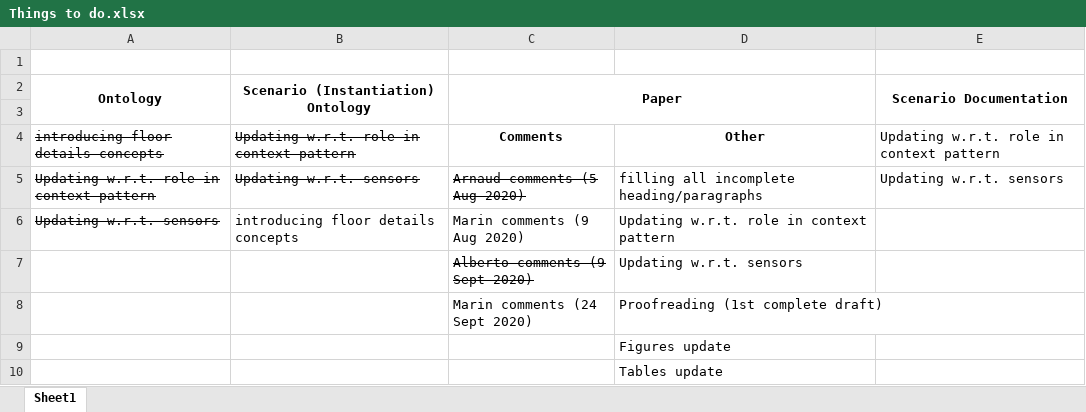
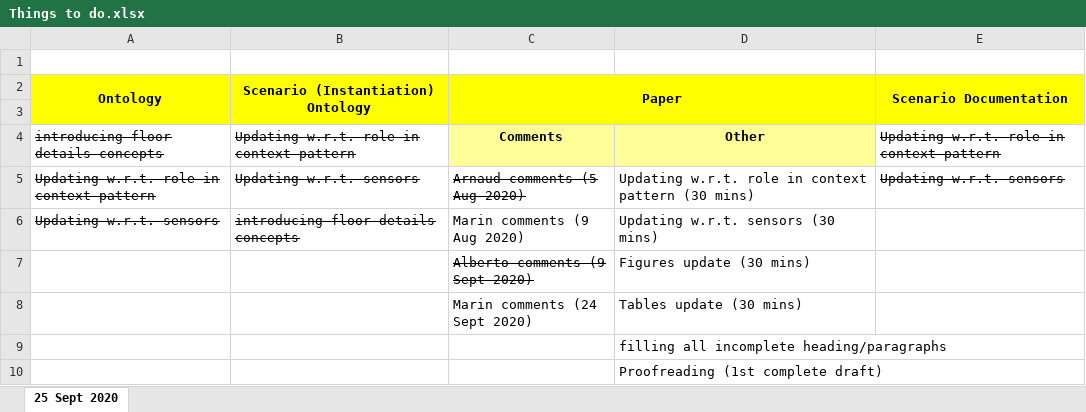
Before and after one commit to qasimkhalid/SBEO, an Excel workbook: Things to do.xlsx, sheet 25 Sept 2020, drawn as a sheet; values as stored, in another font and other column widths than the file's, no borders; the diff names each change by its address in the sheet, - before the commit and + after, or states it on an @@ line.

Commit message:
Deleting Role Enumeration from SBEO

```diff
--- a/Things to do.xlsx (sheet 25 Sept 2020)
+++ b/Things to do.xlsx (sheet 25 Sept 2020)
-sheet tab: Sheet1
+sheet tab: 25 Sept 2020
-A2:E3 fill: none
+A2:E3 fill: #FFFF00
-C4:D4 fill: none
+C4:D4 fill: #FFFF99
-E4:E5 strikethrough: off
+E4:E5 strikethrough: on
-D5: filling all incomplete heading/paragraphs
+D5: Updating w.r.t. role in context pattern (30 mins)
-B6 strikethrough: off
+B6 strikethrough: on
-D6: Updating w.r.t. role in context pattern
+D6: Updating w.r.t. sensors (30 mins)
-D7: Updating w.r.t. sensors
+D7: Figures update (30 mins)
-D8: Proofreading (1st complete draft)
+D8: Tables update (30 mins)
-D9: Figures update
+D9: filling all incomplete heading/paragraphs
-D10: Tables update
+D10: Proofreading (1st complete draft)
```
Also changed, not shown: 5 other files.
